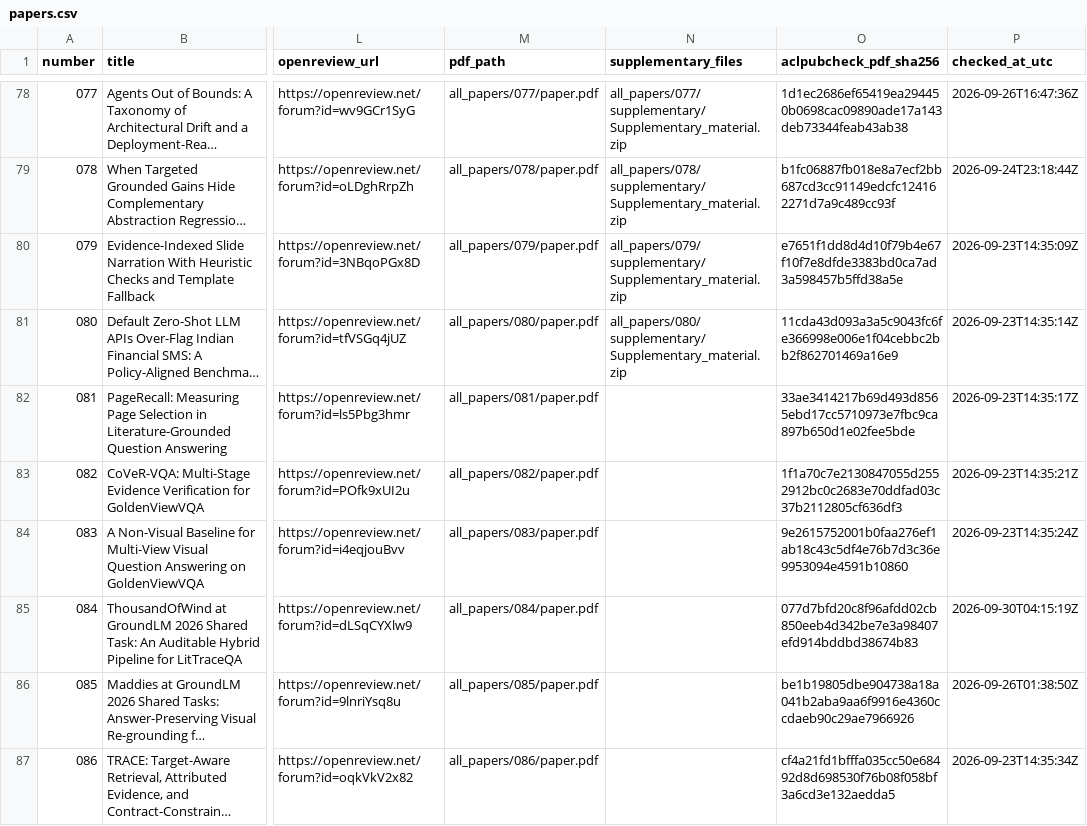
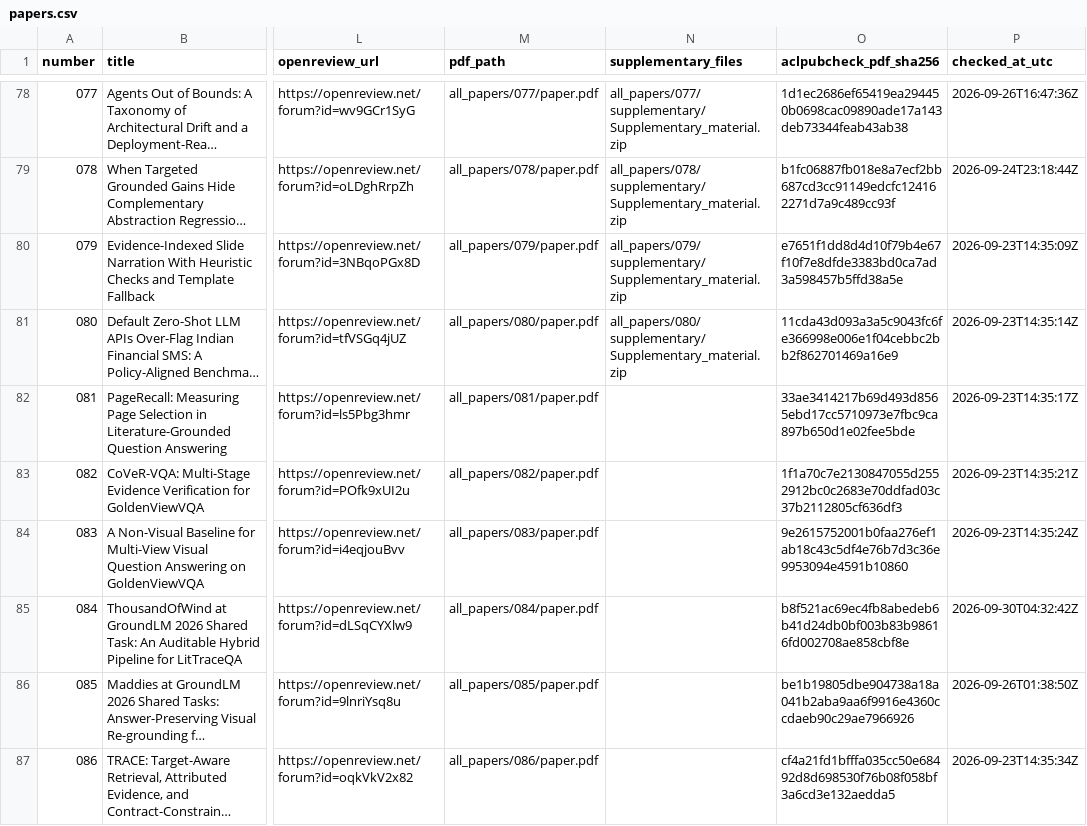
Before and after one commit to groundlm/GroundLM26_Papers, a CSV file: papers.csv, drawn as a sheet; only a part is shown, gaps mark what is left out; long unchanged cells end in …; the diff names each change by its address in the sheet, - before the commit and + after, or states it on an @@ line.

```diff
--- a/papers.csv
+++ b/papers.csv
-O85 (aclpubcheck_pdf_sha256): 077d7bfd20c8f96afdd02cb850eeb4d342be7e3a98407efd914bddbd38674b83
+O85 (aclpubcheck_pdf_sha256): b8f521ac69ec4fb8abedeb6b41d24db0bf003b83b98616fd002708ae858cbf8e
-P85 (checked_at_utc): 2026-09-30T04:15:19Z
+P85 (checked_at_utc): 2026-09-30T04:32:42Z
```
